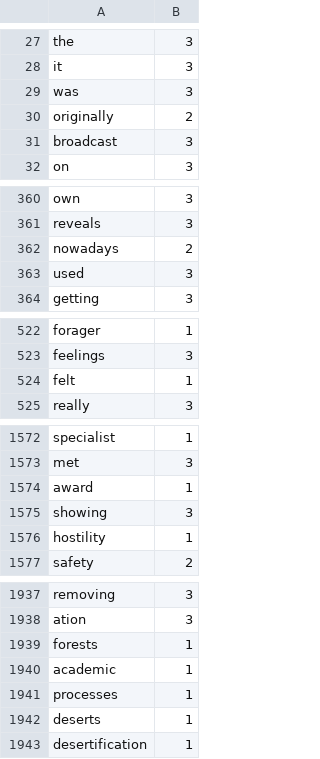
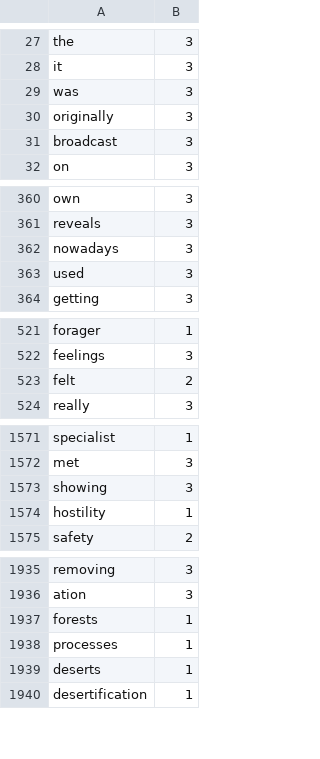
Before and after one commit to Elon-Mao/dictation, a CSV file: public/familiarWords.csv, drawn as a sheet; only a part is shown, gaps mark what is left out; the diff covers the shown part only.

```diff
--- a/public/familiarWords.csv
+++ b/public/familiarWords.csv
@@ -29,3 +29,3 @@ it,3,
 was,3,
-originally,2,
+originally,3,
 broadcast,3,
@@ -361,3 +361,3 @@ own,3,
 reveals,3,
-nowadays,2,
+nowadays,3,
 used,3,
@@ -523,3 +522,3 @@ forager,1,
 feelings,3,
-felt,1,
+felt,2,
 really,3,
@@ -1573,3 +1572,2 @@ specialist,1,
 met,3,
-award,1,
 showing,3,
@@ -1939,3 +1937,2 @@ ation,3,
 forests,1,
-academic,1,
 processes,1,
```
Also changed, not shown: 24 added rows, 1 removed row and 14 edited cells elsewhere in this file, 1 other file.
